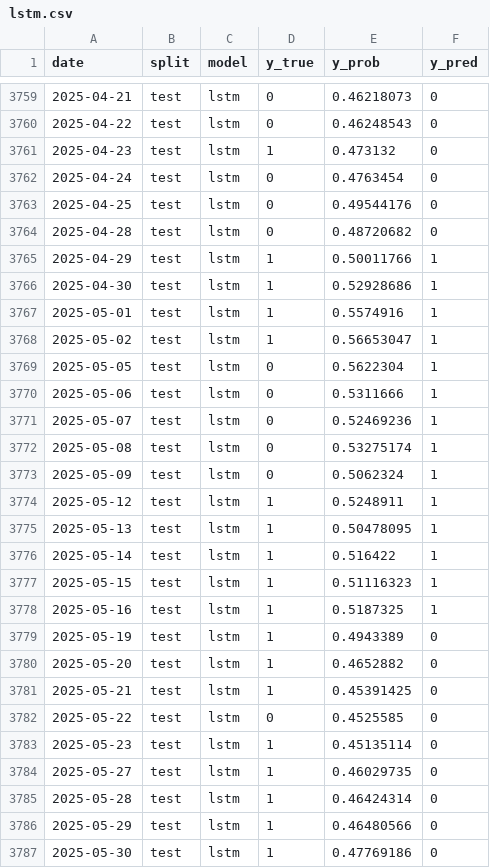
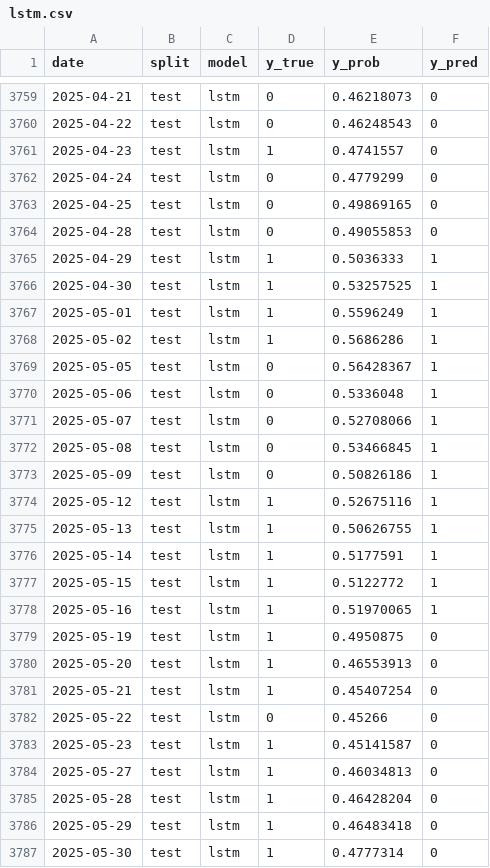
Before and after one commit to Hassan3073/ProcurePulse, a CSV file: results/predictions/lstm.csv, drawn as a sheet; only a part is shown, gaps mark what is left out; the diff covers the shown part only.

```diff
--- a/results/predictions/lstm.csv
+++ b/results/predictions/lstm.csv
@@ -3760,28 +3760,28 @@ date,split,model,y_true,y_prob,y_pred
 2025-04-22,test,lstm,0,0.46248543,0
-2025-04-23,test,lstm,1,0.473132,0
-2025-04-24,test,lstm,0,0.4763454,0
-2025-04-25,test,lstm,0,0.49544176,0
-2025-04-28,test,lstm,0,0.48720682,0
-2025-04-29,test,lstm,1,0.50011766,1
-2025-04-30,test,lstm,1,0.52928686,1
-2025-05-01,test,lstm,1,0.5574916,1
-2025-05-02,test,lstm,1,0.56653047,1
-2025-05-05,test,lstm,0,0.5622304,1
-2025-05-06,test,lstm,0,0.5311666,1
-2025-05-07,test,lstm,0,0.52469236,1
-2025-05-08,test,lstm,0,0.53275174,1
-2025-05-09,test,lstm,0,0.5062324,1
-2025-05-12,test,lstm,1,0.5248911,1
-2025-05-13,test,lstm,1,0.50478095,1
-2025-05-14,test,lstm,1,0.516422,1
-2025-05-15,test,lstm,1,0.51116323,1
-2025-05-16,test,lstm,1,0.5187325,1
-2025-05-19,test,lstm,1,0.4943389,0
-2025-05-20,test,lstm,1,0.4652882,0
-2025-05-21,test,lstm,1,0.45391425,0
-2025-05-22,test,lstm,0,0.4525585,0
-2025-05-23,test,lstm,1,0.45135114,0
-2025-05-27,test,lstm,1,0.46029735,0
-2025-05-28,test,lstm,1,0.46424314,0
-2025-05-29,test,lstm,1,0.46480566,0
-2025-05-30,test,lstm,1,0.47769186,0
+2025-04-23,test,lstm,1,0.4741557,0
+2025-04-24,test,lstm,0,0.4779299,0
+2025-04-25,test,lstm,0,0.49869165,0
+2025-04-28,test,lstm,0,0.49055853,0
+2025-04-29,test,lstm,1,0.5036333,1
+2025-04-30,test,lstm,1,0.53257525,1
+2025-05-01,test,lstm,1,0.5596249,1
+2025-05-02,test,lstm,1,0.5686286,1
+2025-05-05,test,lstm,0,0.56428367,1
+2025-05-06,test,lstm,0,0.5336048,1
+2025-05-07,test,lstm,0,0.52708066,1
+2025-05-08,test,lstm,0,0.53466845,1
+2025-05-09,test,lstm,0,0.50826186,1
+2025-05-12,test,lstm,1,0.52675116,1
+2025-05-13,test,lstm,1,0.50626755,1
+2025-05-14,test,lstm,1,0.5177591,1
+2025-05-15,test,lstm,1,0.5122772,1
+2025-05-16,test,lstm,1,0.51970065,1
+2025-05-19,test,lstm,1,0.4950875,0
+2025-05-20,test,lstm,1,0.46553913,0
+2025-05-21,test,lstm,1,0.45407254,0
+2025-05-22,test,lstm,0,0.45266,0
+2025-05-23,test,lstm,1,0.45141587,0
+2025-05-27,test,lstm,1,0.46034813,0
+2025-05-28,test,lstm,1,0.46428204,0
+2025-05-29,test,lstm,1,0.46483418,0
+2025-05-30,test,lstm,1,0.4777314,0
```
Also changed, not shown: 12 removed rows and 18 edited cells elsewhere in this file.
